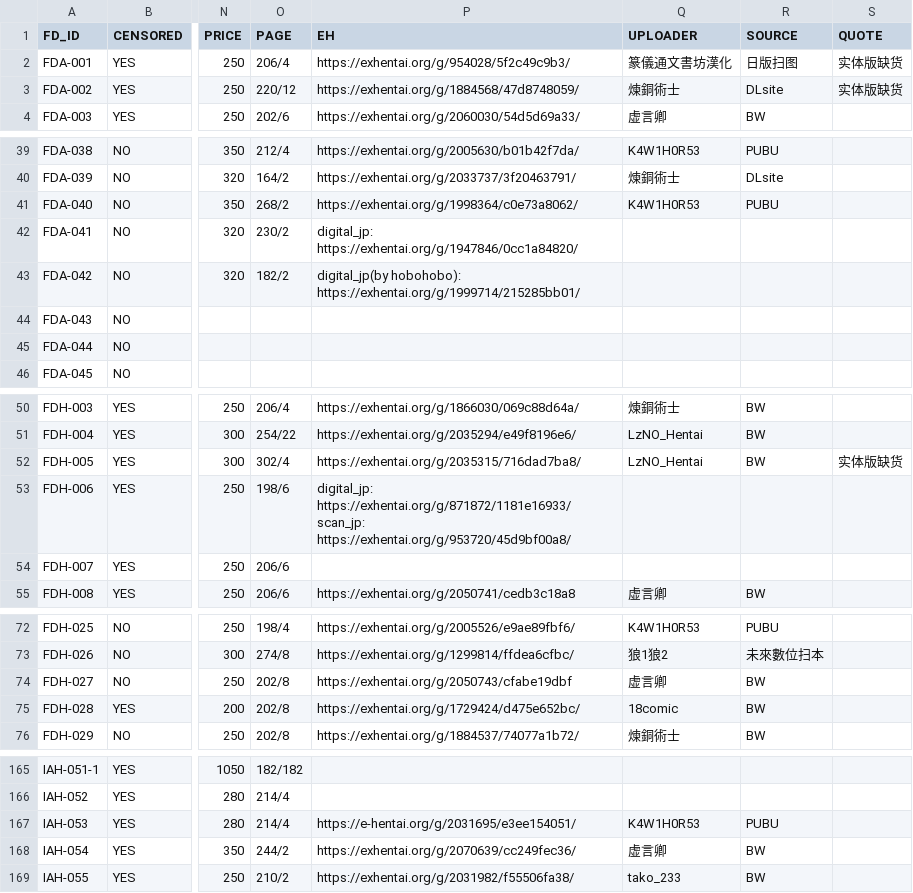
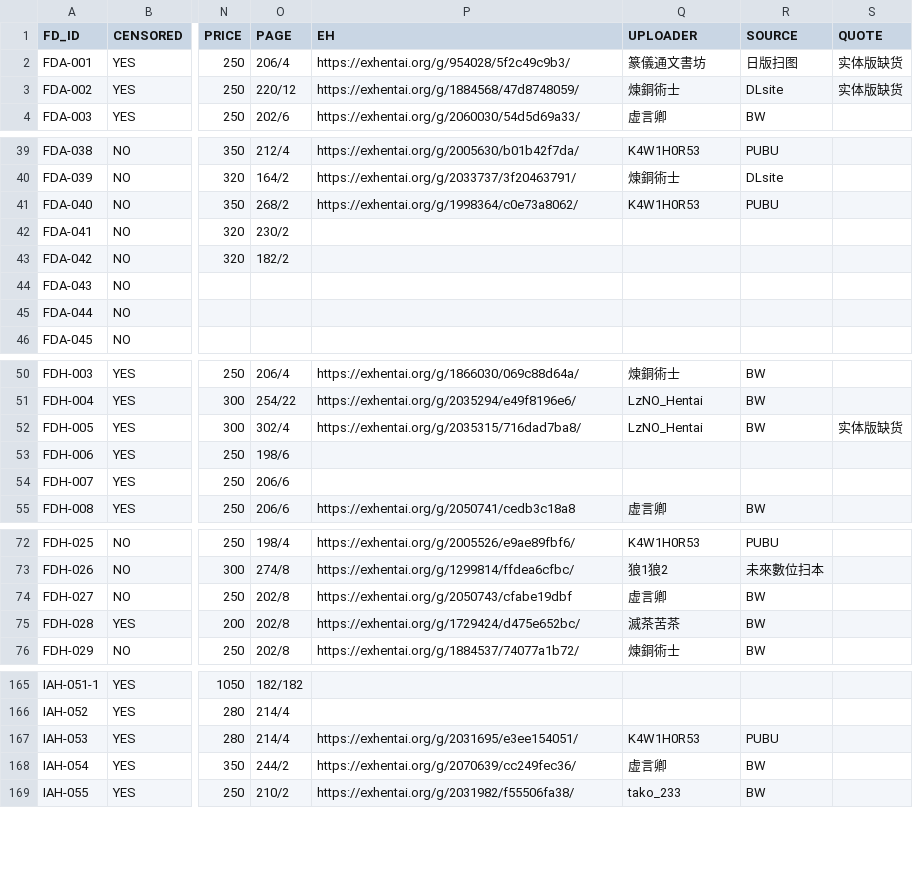
Before and after one commit to K4W1H0R53/tankoubon, a CSV file: future_digi.csv, drawn as a sheet; only a part is shown, gaps mark what is left out; ↵ is a line break in a cell; the diff covers the shown part only; the diff names each change by its address in the sheet, - before the commit and + after, or states it on an @@ line.

```diff
--- a/future_digi.csv
+++ b/future_digi.csv
-Q2 (UPLOADER): 篆儀通文書坊漢化
+Q2 (UPLOADER): 篆儀通文書坊
-P42 (EH): digital_jp: https://exhentai.org/g/1947846/0cc1a84820/
+P42 (EH): (empty)
-P43 (EH): digital_jp(by hobohobo): https://exhentai.org/g/1999714/215285bb01/
+P43 (EH): (empty)
-P53 (EH): digital_jp: https://exhentai.org/g/871872/1181e16933/ ↵ scan_jp: https://exhentai.org/g/953720/45d9bf00a8/
+P53 (EH): (empty)
-Q75 (UPLOADER): 18comic
+Q75 (UPLOADER): 滅茶苦茶
-P167 (EH): https://e-hentai.org/g/2031695/e3ee154051/
+P167 (EH): https://exhentai.org/g/2031695/e3ee154051/
```
Also changed, not shown: 38 edited cells elsewhere in this file.
